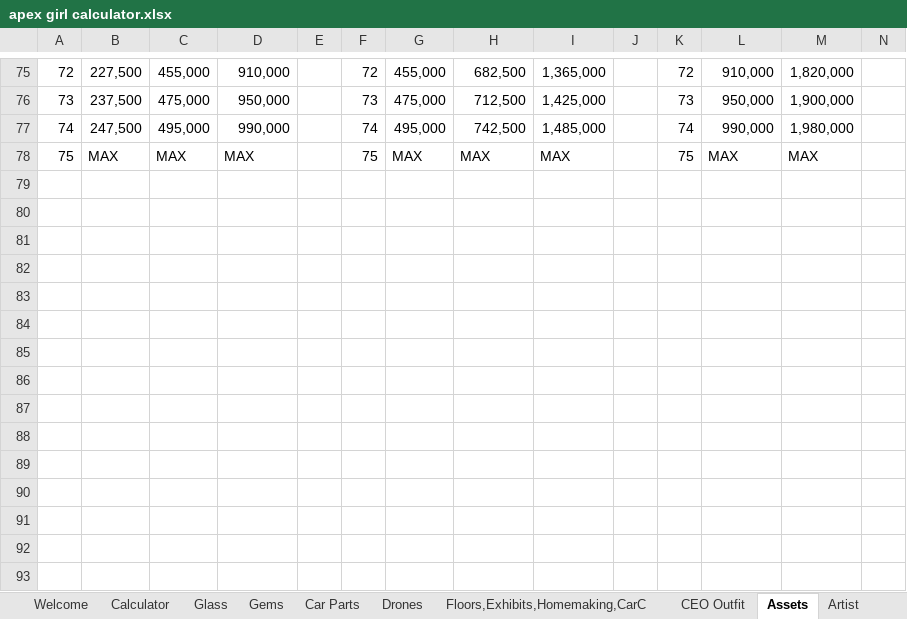
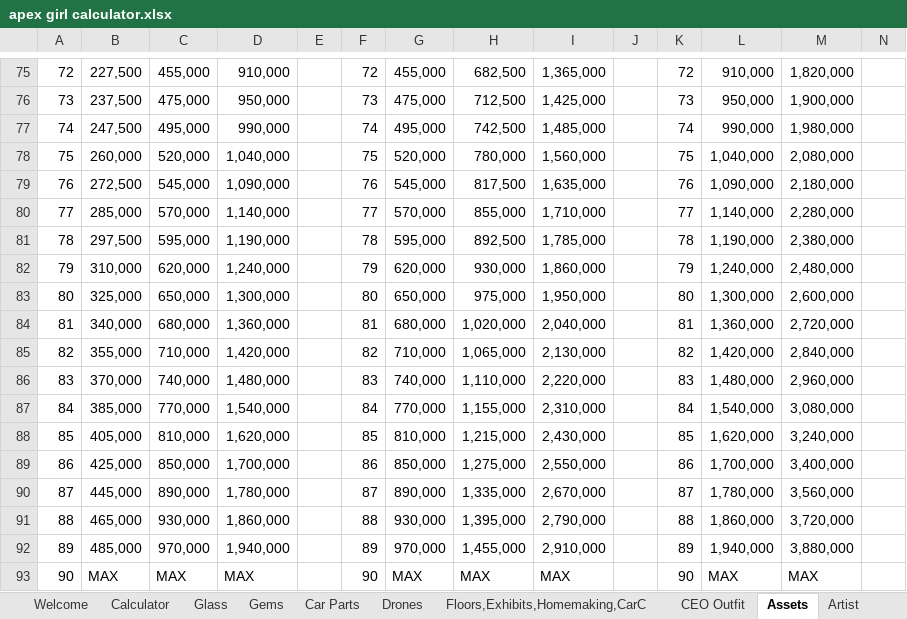
Before and after one commit to IamClumsy/ktsunified, an Excel workbook: src/apex girl calculator.xlsx, sheet Assets, drawn as a sheet; only a part is shown, gaps mark what is left out; values as stored, in another font and other column widths than the file's, no cell formats; addresses are those after the commit; rows hold the shown columns only; the diff covers the shown part only; the diff names each change by its address in the sheet, - before the commit and + after, or states it on an @@ line.

```diff
--- a/src/apex girl calculator.xlsx (sheet Assets)
+++ b/src/apex girl calculator.xlsx (sheet Assets)
+row 78: 75 | 260,000 | 520,000 | 1,040,000 |  | 75 | 520,000 | 780,000 | 1,560,000 |  | 75 | 1,040,000 | 2,080,000
+row 79: 76 | 272,500 | 545,000 | 1,090,000 |  | 76 | 545,000 | 817,500 | 1,635,000 |  | 76 | 1,090,000 | 2,180,000
+row 80: 77 | 285,000 | 570,000 | 1,140,000 |  | 77 | 570,000 | 855,000 | 1,710,000 |  | 77 | 1,140,000 | 2,280,000
+row 81: 78 | 297,500 | 595,000 | 1,190,000 |  | 78 | 595,000 | 892,500 | 1,785,000 |  | 78 | 1,190,000 | 2,380,000
+row 82: 79 | 310,000 | 620,000 | 1,240,000 |  | 79 | 620,000 | 930,000 | 1,860,000 |  | 79 | 1,240,000 | 2,480,000
+row 83: 80 | 325,000 | 650,000 | 1,300,000 |  | 80 | 650,000 | 975,000 | 1,950,000 |  | 80 | 1,300,000 | 2,600,000
+row 84: 81 | 340,000 | 680,000 | 1,360,000 |  | 81 | 680,000 | 1,020,000 | 2,040,000 |  | 81 | 1,360,000 | 2,720,000
+row 85: 82 | 355,000 | 710,000 | 1,420,000 |  | 82 | 710,000 | 1,065,000 | 2,130,000 |  | 82 | 1,420,000 | 2,840,000
+row 86: 83 | 370,000 | 740,000 | 1,480,000 |  | 83 | 740,000 | 1,110,000 | 2,220,000 |  | 83 | 1,480,000 | 2,960,000
+row 87: 84 | 385,000 | 770,000 | 1,540,000 |  | 84 | 770,000 | 1,155,000 | 2,310,000 |  | 84 | 1,540,000 | 3,080,000
+row 88: 85 | 405,000 | 810,000 | 1,620,000 |  | 85 | 810,000 | 1,215,000 | 2,430,000 |  | 85 | 1,620,000 | 3,240,000
+row 89: 86 | 425,000 | 850,000 | 1,700,000 |  | 86 | 850,000 | 1,275,000 | 2,550,000 |  | 86 | 1,700,000 | 3,400,000
+row 90: 87 | 445,000 | 890,000 | 1,780,000 |  | 87 | 890,000 | 1,335,000 | 2,670,000 |  | 87 | 1,780,000 | 3,560,000
+row 91: 88 | 465,000 | 930,000 | 1,860,000 |  | 88 | 930,000 | 1,395,000 | 2,790,000 |  | 88 | 1,860,000 | 3,720,000
+row 92: 89 | 485,000 | 970,000 | 1,940,000 |  | 89 | 970,000 | 1,455,000 | 2,910,000 |  | 89 | 1,940,000 | 3,880,000
@@ column A renumbered from row 93 down @@
-F93: 75
+F93: 90
-K93: 75
+K93: 90
```
Also changed, not shown: 102 edited cells elsewhere in this sheet, sheet CEO Outfit, sheet Glass, cell formats, 1 other file.
